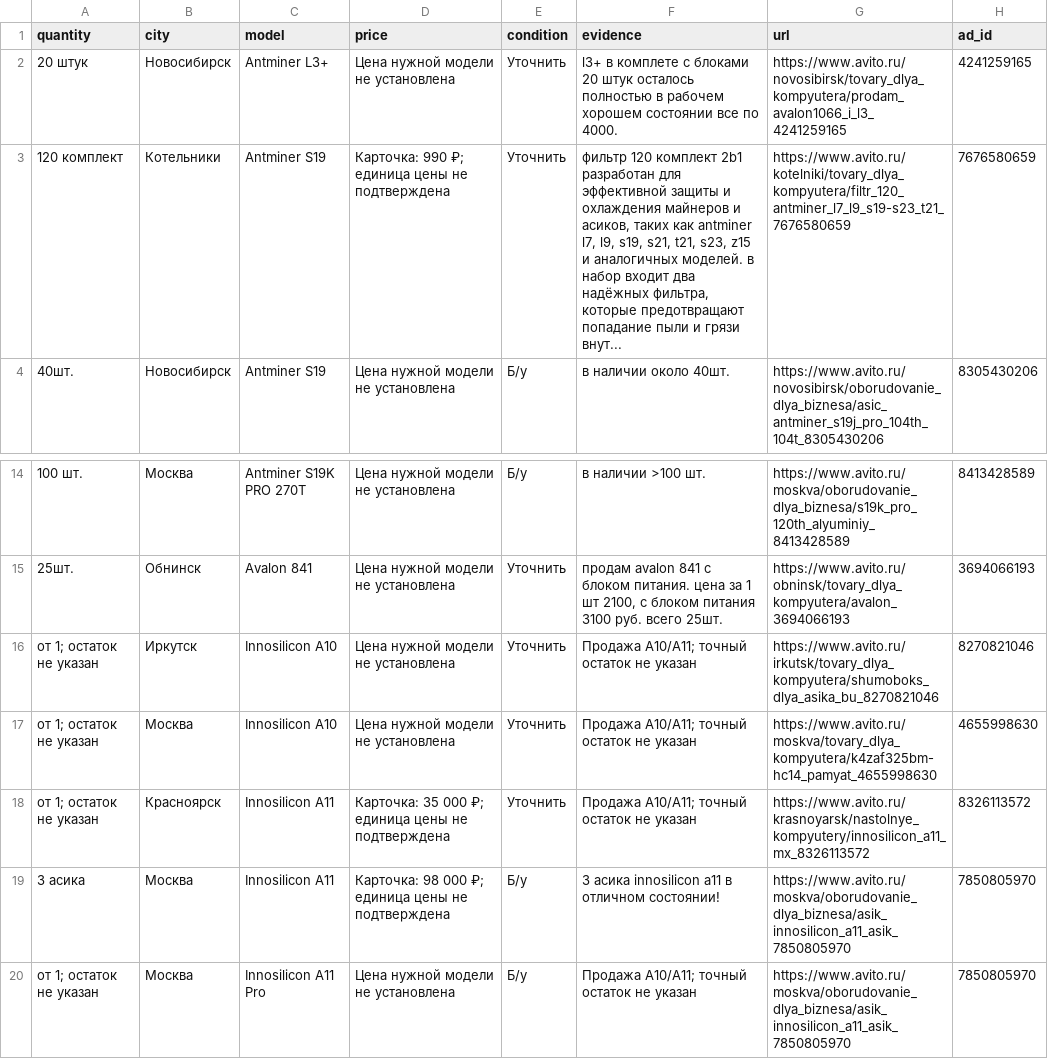
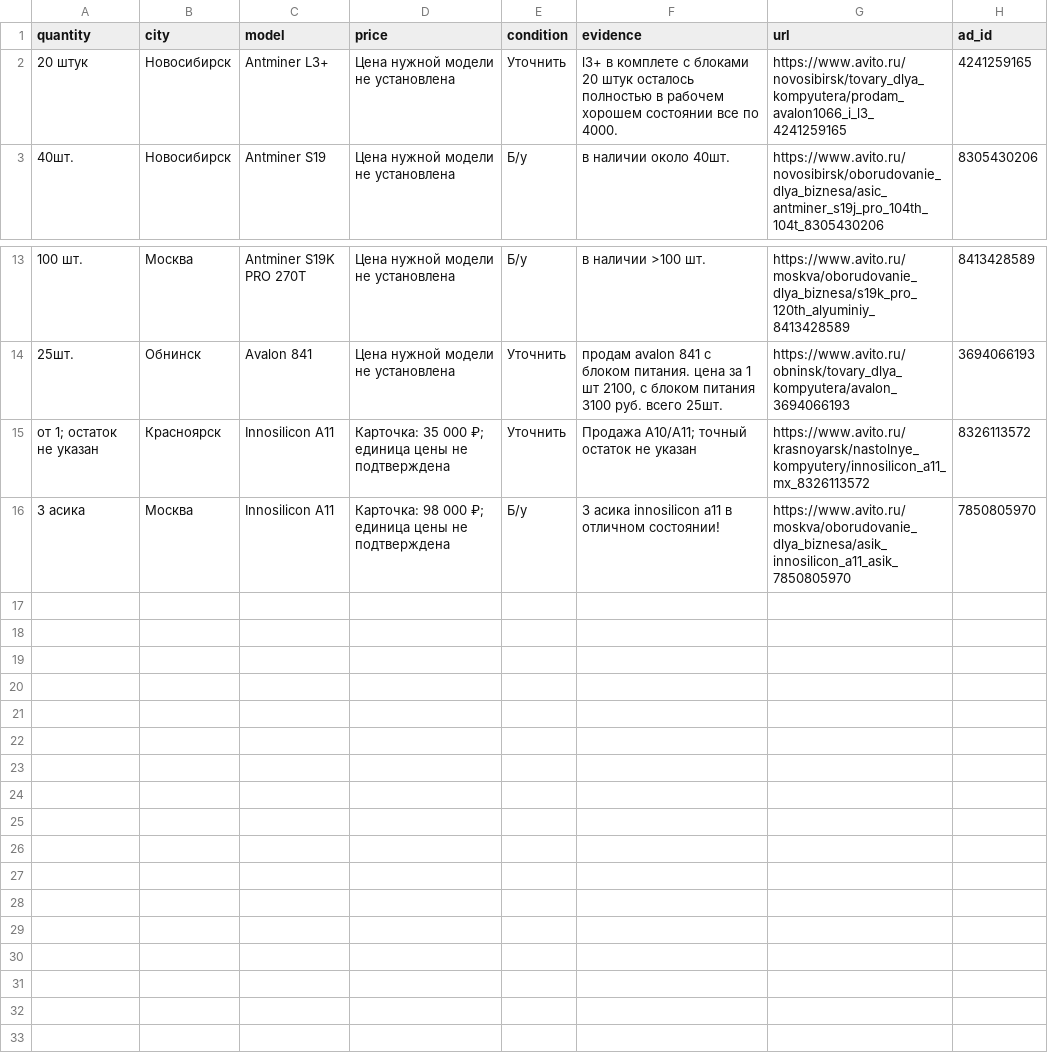
Before and after one commit to TraderAI-Respect/reefapi-search-test, a CSV file: results/matches/ads.csv, drawn as a sheet; only a part is shown, gaps mark what is left out.

```diff
--- a/results/matches/ads.csv
+++ b/results/matches/ads.csv
@@ -2,3 +2,2 @@
 20 штук,Новосибирск,Antminer L3+,Цена нужной модели не установлена,Уточнить,l3+ в комплете с блоками 20 штук осталось полностью в рабочем хорошем состоянии все по 4000.,https://www.avito.ru/novosibirsk/tovary_dlya_kompyutera/prodam_avalon1066_i_l3_4241259165,4241259165
-120 комплект,Котельники,Antminer S19,Карточка: 990 ₽; единица цены не подтверждена,Уточнить,"фильтр 120 комплект 2b1 разработан для эффективной защиты и охлаждения майнеров и асиков, таких как antminer l7, l9, s19, s21, t21, s23, z15 и аналогичных моделей. в набор входит два надёжных фильтра, которые предотвращают попадание пыли и грязи внут...",https://www.avito.ru/kotelniki/tovary_dlya_kompyutera/filtr_120_antminer_l7_l9_s19-s23_t21_7676580659,7676580659
 40шт.,Новосибирск,Antminer S19,Цена нужной модели не установлена,Б/у,в наличии около 40шт.,https://www.avito.ru/novosibirsk/oborudovanie_dlya_biznesa/asic_antminer_s19j_pro_104th_104t_8305430206,8305430206
@@ -15,6 +14,3 @@
 25шт.,Обнинск,Avalon 841,Цена нужной модели не установлена,Уточнить,"продам avalon 841 с блоком питания. цена за 1 шт 2100, с блоком питания 3100 руб. всего 25шт.",https://www.avito.ru/obninsk/tovary_dlya_kompyutera/avalon_3694066193,3694066193
-от 1; остаток не указан,Иркутск,Innosilicon A10,Цена нужной модели не установлена,Уточнить,Продажа A10/A11; точный остаток не указан,https://www.avito.ru/irkutsk/tovary_dlya_kompyutera/shumoboks_dlya_asika_bu_8270821046,8270821046
-от 1; остаток не указан,Москва,Innosilicon A10,Цена нужной модели не установлена,Уточнить,Продажа A10/A11; точный остаток не указан,https://www.avito.ru/moskva/tovary_dlya_kompyutera/k4zaf325bm-hc14_pamyat_4655998630,4655998630
 от 1; остаток не указан,Красноярск,Innosilicon A11,Карточка: 35 000 ₽; единица цены не подтверждена,Уточнить,Продажа A10/A11; точный остаток не указан,https://www.avito.ru/krasnoyarsk/nastolnye_kompyutery/innosilicon_a11_mx_8326113572,8326113572
 3 асика,Москва,Innosilicon A11,Карточка: 98 000 ₽; единица цены не подтверждена,Б/у,3 асика innosilicon a11 в отличном состоянии!,https://www.avito.ru/moskva/oborudovanie_dlya_biznesa/asik_innosilicon_a11_asik_7850805970,7850805970
-от 1; остаток не указан,Москва,Innosilicon A11 Pro,Цена нужной модели не установлена,Б/у,Продажа A10/A11; точный остаток не указан,https://www.avito.ru/moskva/oborudovanie_dlya_biznesa/asik_innosilicon_a11_asik_7850805970,7850805970
```
Also changed, not shown: 20 other files.
